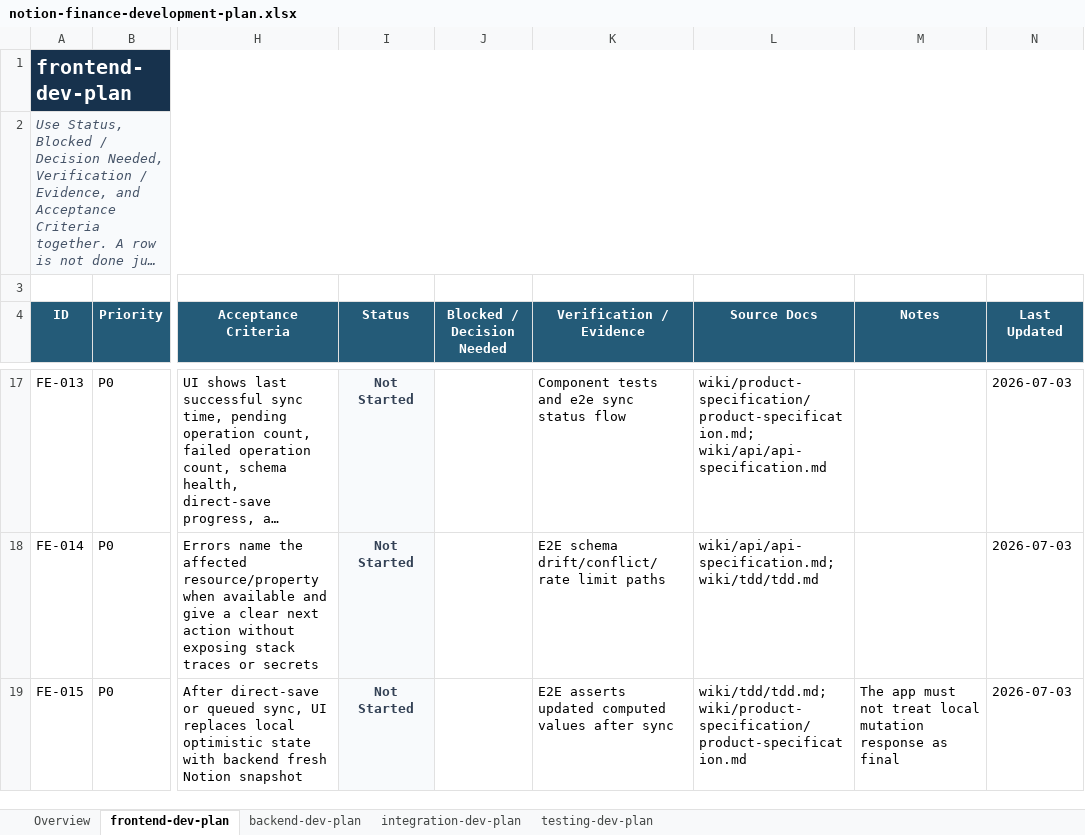
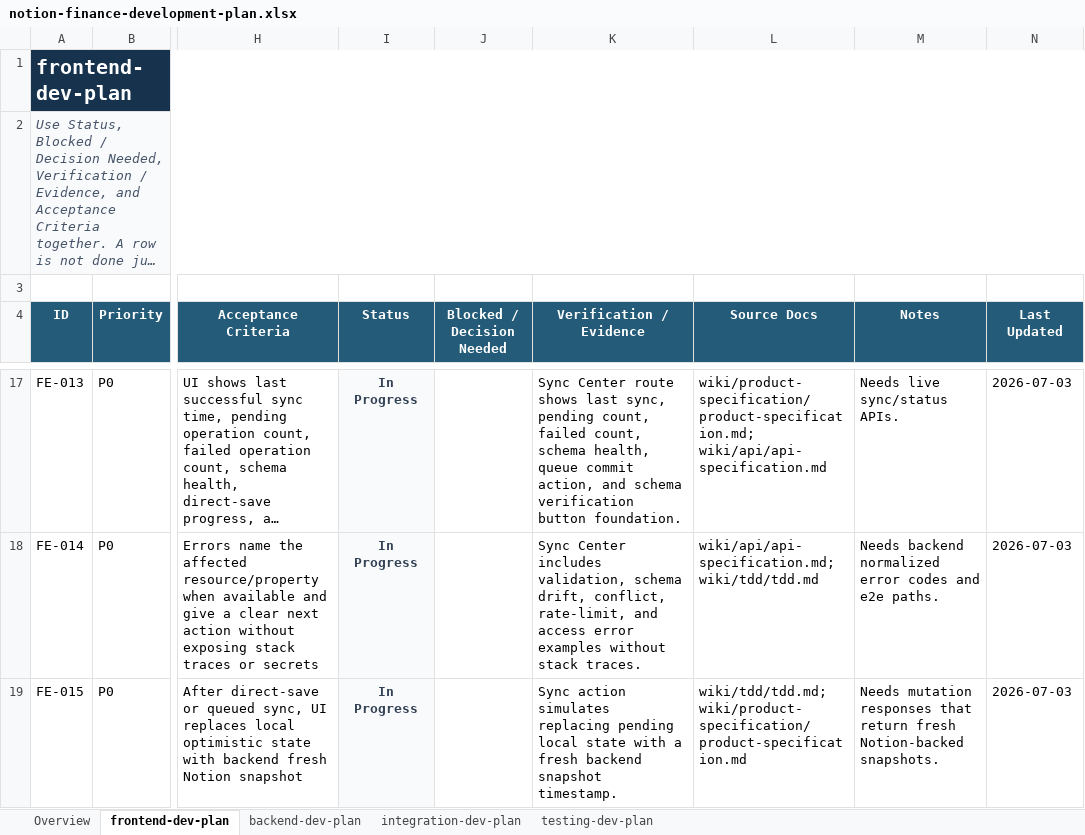
Before and after one commit to work-w-chrstnrpj/Notable_Finance, an Excel workbook: wiki/development-plan/notion-finance-development-plan.xlsx, sheet frontend-dev-plan, drawn as a sheet; only a part is shown, gaps mark what is left out; long unchanged cells end in …; values as stored, in another font and other column widths than the file's, no borders; the diff covers the shown part only; the diff names each change by its address in the sheet, - before the commit and + after, or states it on an @@ line.

Commit message:
1st frontend execution changes push

```diff
--- a/wiki/development-plan/notion-finance-development-plan.xlsx (sheet frontend-dev-plan)
+++ b/wiki/development-plan/notion-finance-development-plan.xlsx (sheet frontend-dev-plan)
-I17:I19 (Status): Not Started
+I17:I19 (Status): In Progress
-K17 (Verification / Evidence): Component tests and e2e sync status flow
+K17 (Verification / Evidence): Sync Center route shows last sync, pending count, failed count, schema health, queue commit action, and schema verification button foundation.
-M17 (Notes): (empty)
+M17 (Notes): Needs live sync/status APIs.
-K18 (Verification / Evidence): E2E schema drift/conflict/rate limit paths
+K18 (Verification / Evidence): Sync Center includes validation, schema drift, conflict, rate-limit, and access error examples without stack traces.
-M18 (Notes): (empty)
+M18 (Notes): Needs backend normalized error codes and e2e paths.
-K19 (Verification / Evidence): E2E asserts updated computed values after sync
+K19 (Verification / Evidence): Sync action simulates replacing pending local state with a fresh backend snapshot timestamp.
-M19 (Notes): The app must not treat local mutation response as final
+M19 (Notes): Needs mutation responses that return fresh Notion-backed snapshots.
```
Also changed, not shown: 52 edited cells elsewhere in this sheet, sheet Overview, 30 other files.
